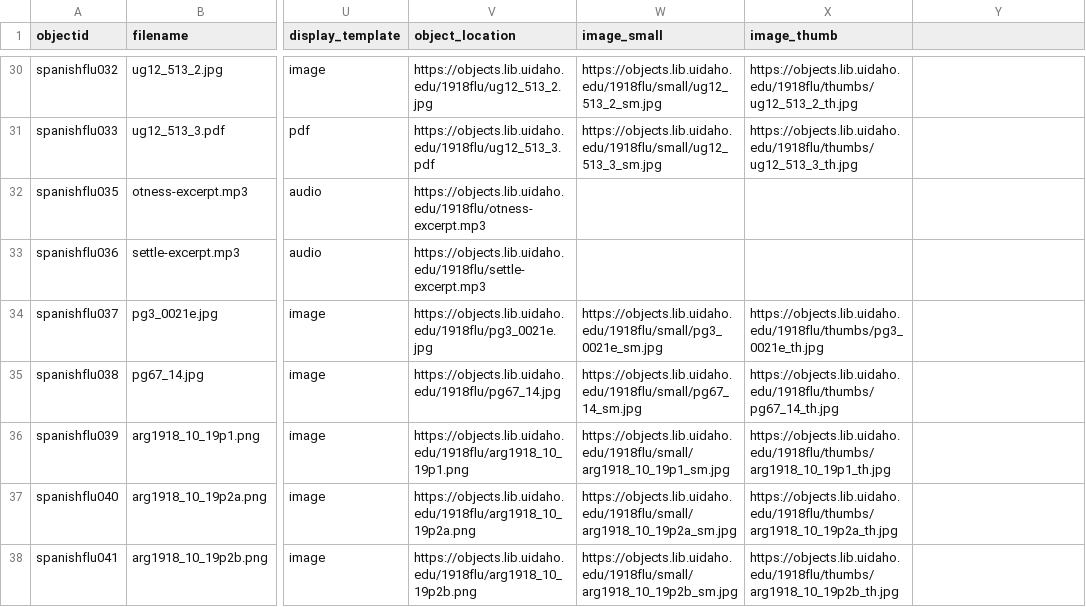
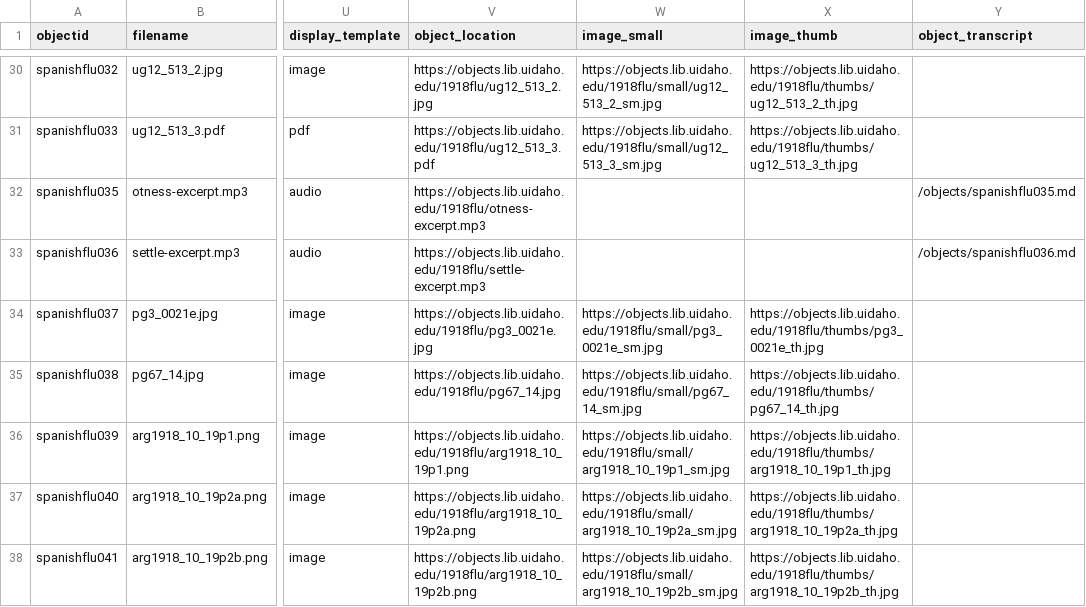
Before and after one commit to uidaholib/base-digital-collections-template, a CSV file: _data/1918flu.csv, drawn as a sheet; only a part is shown, gaps mark what is left out; the diff names each change by its address in the sheet, - before the commit and + after, or states it on an @@ line.

Commit message:
add transcripts

```diff
--- a/_data/1918flu.csv
+++ b/_data/1918flu.csv
-Y1: (empty)
+Y1: object_transcript
-Y32 (object_transcript): (empty)
+Y32 (object_transcript): /objects/spanishflu035.md
-Y33 (object_transcript): (empty)
+Y33 (object_transcript): /objects/spanishflu036.md
```
Also changed, not shown: 5 other files.
